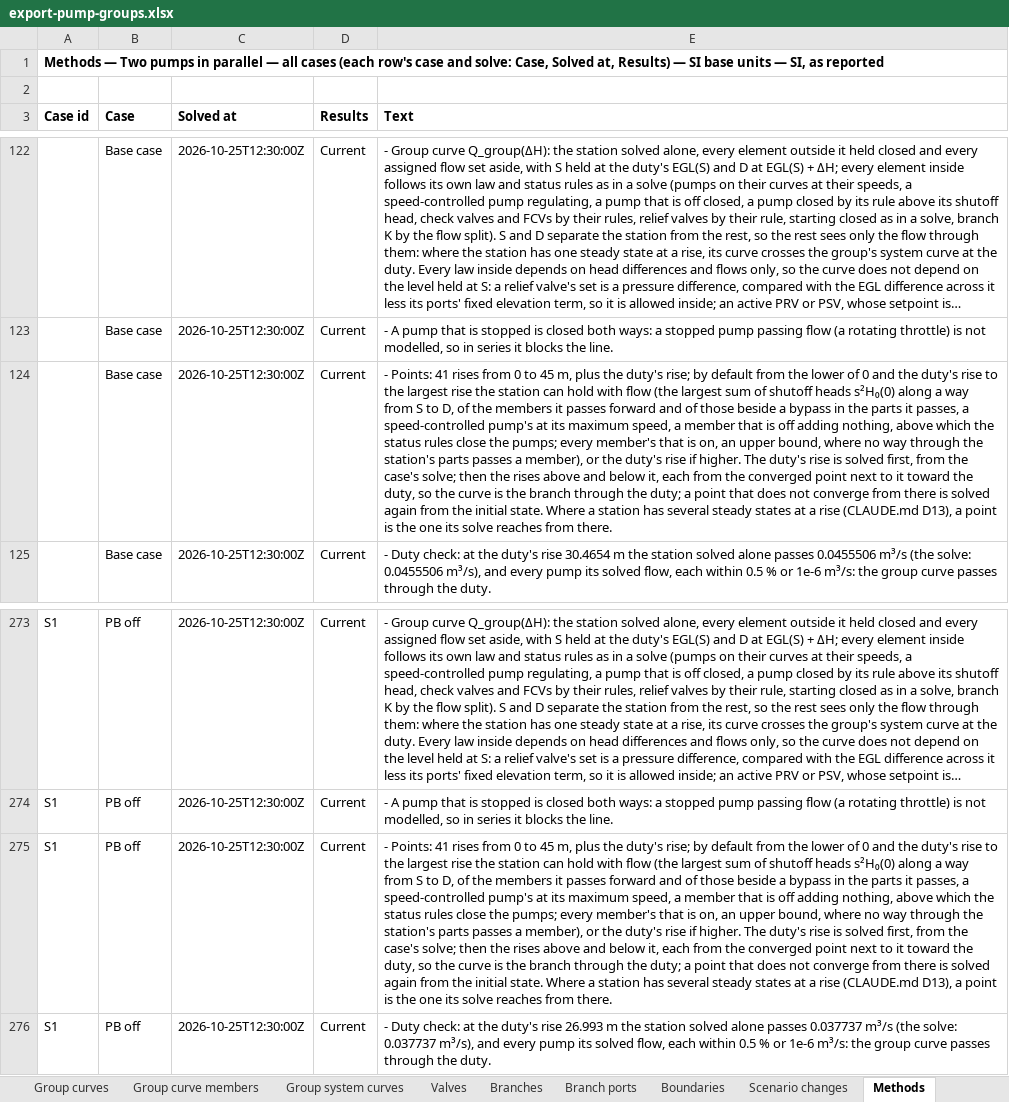
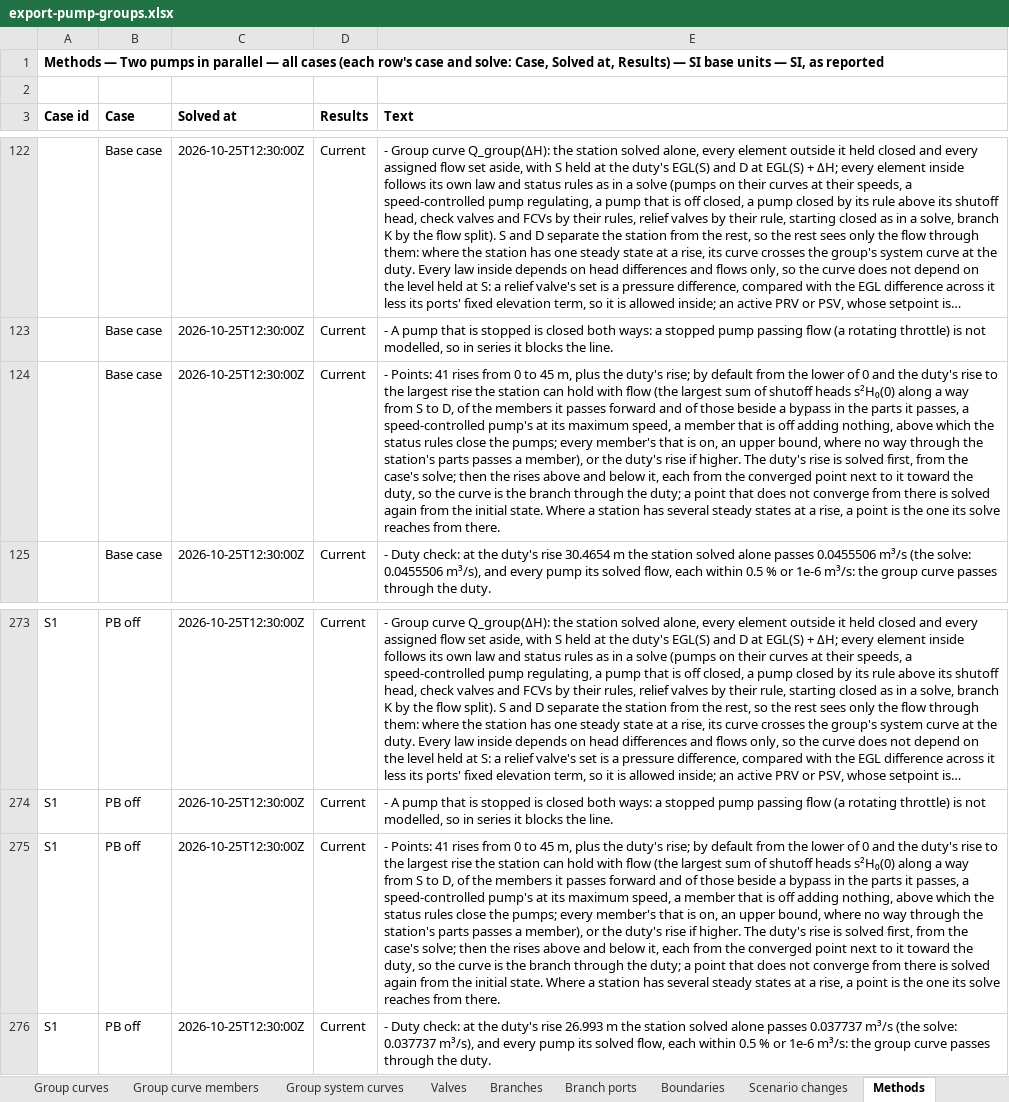
Before and after one commit to ccirone2/opensolve-pipe, an Excel workbook: apps/web/src/lib/utils/__fixtures__/export-pump-groups.xlsx, sheet Methods, drawn as a sheet; only a part is shown, gaps mark what is left out; long unchanged cells end in …; values as stored, in another font and other column widths than the file's, no borders; the diff names each change by its address in the sheet, - before the commit and + after, or states it on an @@ line.

```diff
--- a/apps/web/src/lib/utils/__fixtures__/export-pump-groups.xlsx (sheet Methods)
+++ b/apps/web/src/lib/utils/__fixtures__/export-pump-groups.xlsx (sheet Methods)
-E124 (Text): …at a rise (CLAUDE.md D13), a point…
+E124 (Text): …at a rise, a point…
-E275 (Text): …at a rise (CLAUDE.md D13), a point…
+E275 (Text): …at a rise, a point…
```
Also changed, not shown: 7 other files.
